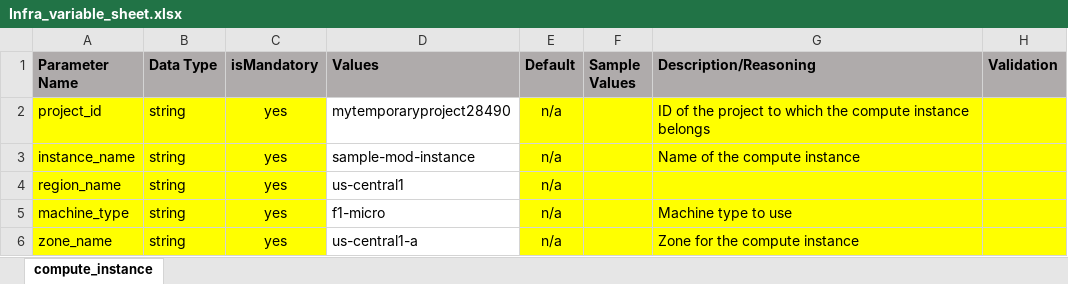
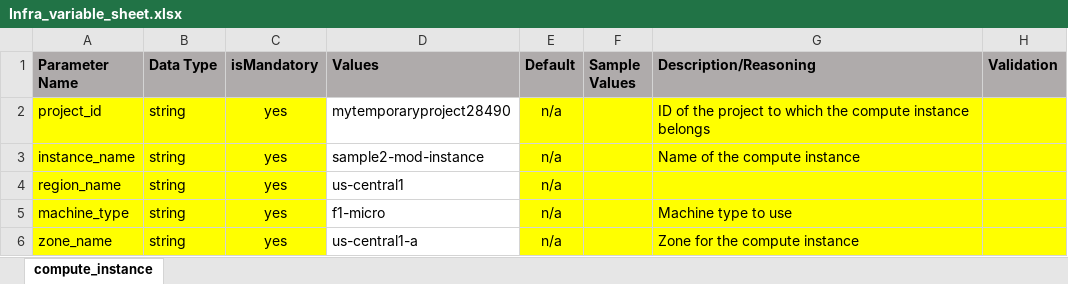
Before and after one commit to balajigan/gcp-create-resource, an Excel workbook: Infra_variable_sheet.xlsx, sheet compute_instance, drawn as a sheet; only a part is shown; values as stored, in another font and other column widths than the file's, no borders; the diff names each change by its address in the sheet, - before the commit and + after, or states it on an @@ line.

Commit message:
Add files via upload

```diff
--- a/Infra_variable_sheet.xlsx (sheet compute_instance)
+++ b/Infra_variable_sheet.xlsx (sheet compute_instance)
-D3 (Values): sample-mod-instance
+D3 (Values): sample2-mod-instance
```
